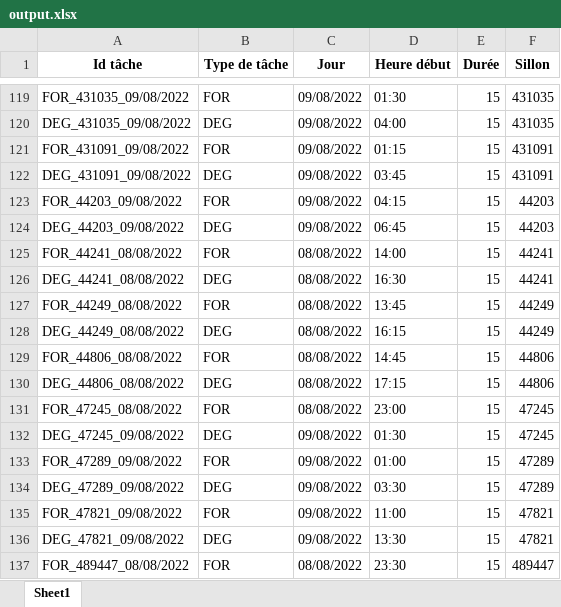
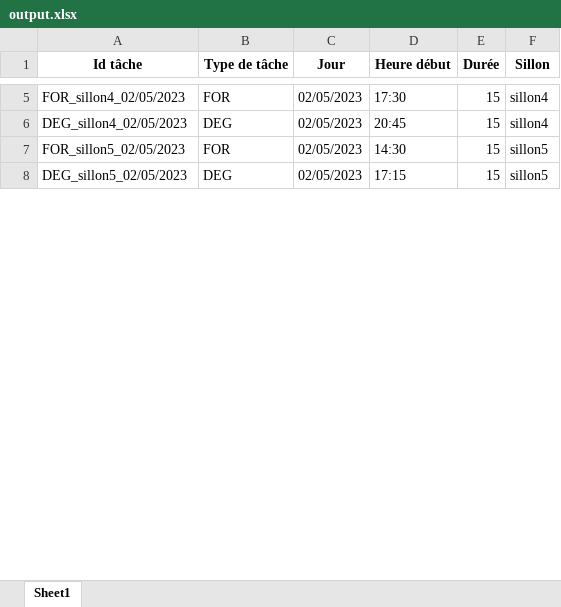
Before and after one commit to Uchiha-Hamza/SNCF-ST7-Project, an Excel workbook: output.xlsx, sheet Sheet1, drawn as a sheet; only a part is shown, gaps mark what is left out; values as stored, in another font and other column widths than the file's, no borders; removed rows and columns are numbered as before the commit, all else as after; the diff covers the shown part only; the diff names each change by its address in the sheet, - before the commit and + after, or states it on an @@ line.

Commit message:
output

```diff
--- a/output.xlsx (sheet Sheet1)
+++ b/output.xlsx (sheet Sheet1)
-A5 (Id tâche): FOR_431035_09/08/2022
+A5 (Id tâche): FOR_sillon4_02/05/2023
-C5 (Jour): 09/08/2022
+C5 (Jour): 02/05/2023
-D5 (Heure début): 01:30
+D5 (Heure début): 17:30
-F5 (Sillon): 431035
+F5 (Sillon): sillon4
-row 120: DEG_431035_09/08/2022 | DEG | 09/08/2022 | 04:00 | 15 | 431035
-row 121: FOR_431091_09/08/2022 | FOR | 09/08/2022 | 01:15 | 15 | 431091
-A6 (Id tâche): DEG_431091_09/08/2022
+A6 (Id tâche): DEG_sillon4_02/05/2023
-C6:C7 (Jour): 09/08/2022
+C6:C7 (Jour): 02/05/2023
-D6 (Heure début): 03:45
+D6 (Heure début): 20:45
-F6 (Sillon): 431091
+F6 (Sillon): sillon4
-A7 (Id tâche): FOR_44203_09/08/2022
+A7 (Id tâche): FOR_sillon5_02/05/2023
-D7 (Heure début): 04:15
+D7 (Heure début): 14:30
-F7 (Sillon): 44203
+F7 (Sillon): sillon5
-row 124: DEG_44203_09/08/2022 | DEG | 09/08/2022 | 06:45 | 15 | 44203
-row 125: FOR_44241_08/08/2022 | FOR | 08/08/2022 | 14:00 | 15 | 44241
-row 126: DEG_44241_08/08/2022 | DEG | 08/08/2022 | 16:30 | 15 | 44241
-row 127: FOR_44249_08/08/2022 | FOR | 08/08/2022 | 13:45 | 15 | 44249
-row 128: DEG_44249_08/08/2022 | DEG | 08/08/2022 | 16:15 | 15 | 44249
-row 129: FOR_44806_08/08/2022 | FOR | 08/08/2022 | 14:45 | 15 | 44806
-A8 (Id tâche): DEG_44806_08/08/2022
+A8 (Id tâche): DEG_sillon5_02/05/2023
-C8 (Jour): 08/08/2022
+C8 (Jour): 02/05/2023
-F8 (Sillon): 44806
+F8 (Sillon): sillon5
-row 131: FOR_47245_08/08/2022 | FOR | 08/08/2022 | 23:00 | 15 | 47245
-row 132: DEG_47245_09/08/2022 | DEG | 09/08/2022 | 01:30 | 15 | 47245
-row 133: FOR_47289_09/08/2022 | FOR | 09/08/2022 | 01:00 | 15 | 47289
-row 134: DEG_47289_09/08/2022 | DEG | 09/08/2022 | 03:30 | 15 | 47289
-row 135: FOR_47821_09/08/2022 | FOR | 09/08/2022 | 11:00 | 15 | 47821
-row 136: DEG_47821_09/08/2022 | DEG | 09/08/2022 | 13:30 | 15 | 47821
-row 137: FOR_489447_08/08/2022 | FOR | 08/08/2022 | 23:30 | 15 | 489447
```
Also changed, not shown: 299 removed rows and 19 edited cells elsewhere in this sheet.
